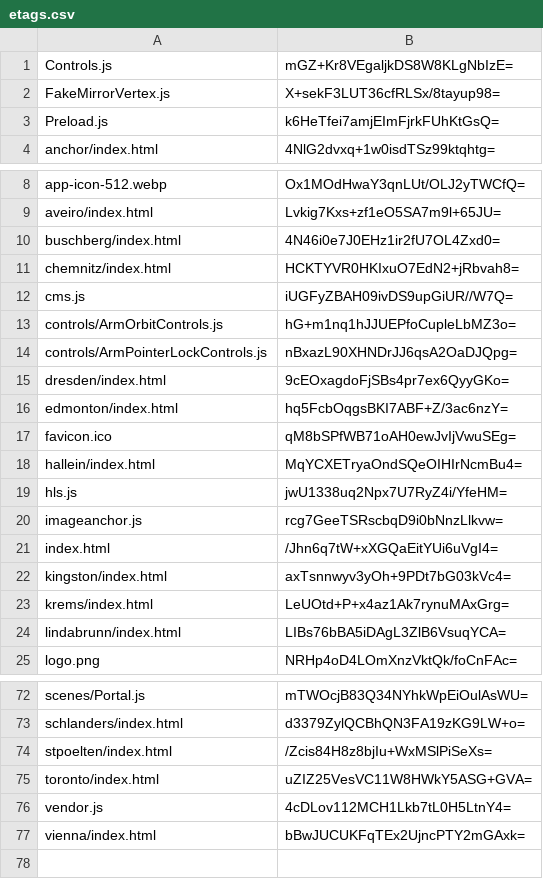
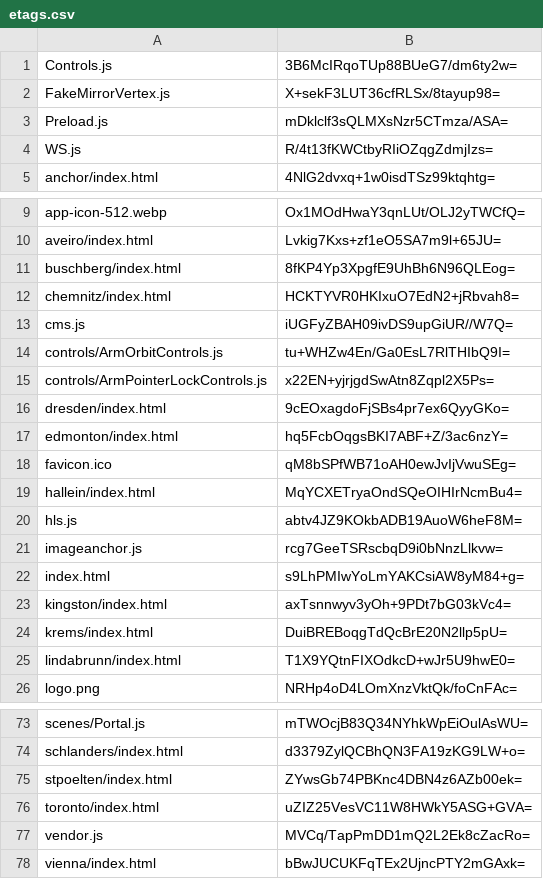
Before and after one commit to artificialmuseum/artificialmuseum.com, a CSV file: docs/etags.csv, drawn as a sheet; only a part is shown, gaps mark what is left out; the diff covers the shown part only.

```diff
--- a/docs/etags.csv
+++ b/docs/etags.csv
@@ -1,4 +1,5 @@
-Controls.js,mGZ+Kr8VEgaljkDS8W8KLgNbIzE=
+Controls.js,3B6McIRqoTUp88BUeG7/dm6ty2w=
 FakeMirrorVertex.js,X+sekF3LUT36cfRLSx/8tayup98=
-Preload.js,k6HeTfei7amjEImFjrkFUhKtGsQ=
+Preload.js,mDklclf3sQLMXsNzr5CTmza/ASA=
+WS.js,R/4t13fKWCtbyRIiOZqgZdmjIzs=
 anchor/index.html,4NlG2dvxq+1w0isdTSz99ktqhtg=
@@ -9,7 +10,7 @@ app-icon-512.webp,Ox1MOdHwaY3qnLUt/OLJ2yTWCfQ=
 aveiro/index.html,Lvkig7Kxs+zf1eO5SA7m9l+65JU=
-buschberg/index.html,4N46i0e7J0EHz1ir2fU7OL4Zxd0=
+buschberg/index.html,8fKP4Yp3XpgfE9UhBh6N96QLEog=
 chemnitz/index.html,HCKTYVR0HKIxuO7EdN2+jRbvah8=
 cms.js,iUGFyZBAH09ivDS9upGiUR//W7Q=
-controls/ArmOrbitControls.js,hG+m1nq1hJJUEPfoCupleLbMZ3o=
-controls/ArmPointerLockControls.js,nBxazL90XHNDrJJ6qsA2OaDJQpg=
+controls/ArmOrbitControls.js,tu+WHZw4En/Ga0EsL7RlTHIbQ9I=
+controls/ArmPointerLockControls.js,x22EN+yjrjgdSwAtn8Zqpl2X5Ps=
 dresden/index.html,9cEOxagdoFjSBs4pr7ex6QyyGKo=
@@ -18,8 +19,8 @@ favicon.ico,qM8bSPfWB71oAH0ewJvIjVwuSEg=
 hallein/index.html,MqYCXETryaOndSQeOIHIrNcmBu4=
-hls.js,jwU1338uq2Npx7U7RyZ4i/YfeHM=
+hls.js,abtv4JZ9KOkbADB19AuoW6heF8M=
 imageanchor.js,rcg7GeeTSRscbqD9i0bNnzLlkvw=
-index.html,/Jhn6q7tW+xXGQaEitYUi6uVgI4=
+index.html,s9LhPMIwYoLmYAKCsiAW8yM84+g=
 kingston/index.html,axTsnnwyv3yOh+9PDt7bG03kVc4=
-krems/index.html,LeUOtd+P+x4az1Ak7rynuMAxGrg=
-lindabrunn/index.html,LIBs76bBA5iDAgL3ZlB6VsuqYCA=
+krems/index.html,DuiBREBoqgTdQcBrE20N2llp5pU=
+lindabrunn/index.html,T1X9YQtnFIXOdkcD+wJr5U9hwE0=
 logo.png,NRHp4oD4LOmXnzVktQk/foCnFAc=
@@ -73,5 +74,5 @@ scenes/Portal.js,mTWOcjB83Q34NYhkWpEiOulAsWU=
 schlanders/index.html,d3379ZylQCBhQN3FA19zKG9LW+o=
-stpoelten/index.html,/Zcis84H8z8bjIu+WxMSlPiSeXs=
+stpoelten/index.html,ZYwsGb74PBKnc4DBN4z6AZb00ek=
 toronto/index.html,uZIZ25VesVC11W8HWkY5ASG+GVA=
-vendor.js,4cDLov112MCH1Lkb7tL0H5LtnY4=
+vendor.js,MVCq/TapPmDD1mQ2L2Ek8cZacRo=
 vienna/index.html,bBwJUCUKFqTEx2UjncPTY2mGAxk=
```
Also changed, not shown: 11 edited cells elsewhere in this file, 45 other files.
